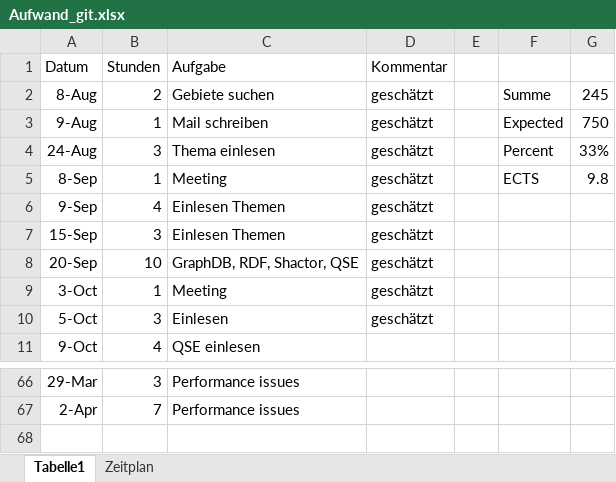
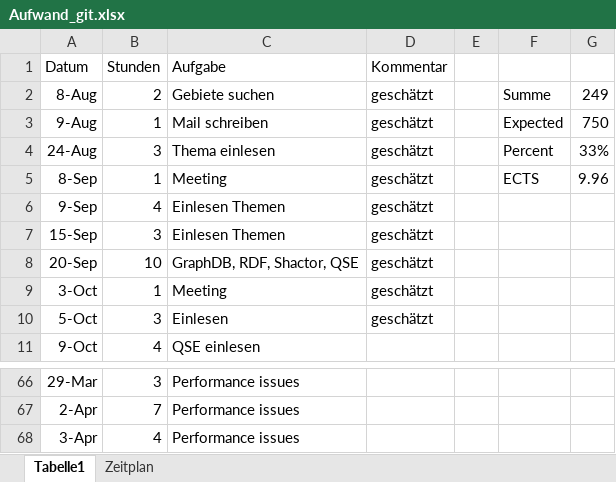
Before and after one commit to Eva0410/QseEvolvingKg, an Excel workbook: QseEvolvingKgWebApp/notes/Aufwand_git.xlsx, sheet Tabelle1, drawn as a sheet; only a part is shown, gaps mark what is left out; values as stored, in another font and other column widths than the file's, no borders; the diff names each change by its address in the sheet, - before the commit and + after, or states it on an @@ line.

Commit message:
Update Aufwand_git.xlsx

```diff
--- a/QseEvolvingKgWebApp/notes/Aufwand_git.xlsx (sheet Tabelle1)
+++ b/QseEvolvingKgWebApp/notes/Aufwand_git.xlsx (sheet Tabelle1)
-G2: 245
+G2: 249
-G5: 9.8
+G5: 9.96
+row 68: 3-Apr | 4 | Performance issues
```
